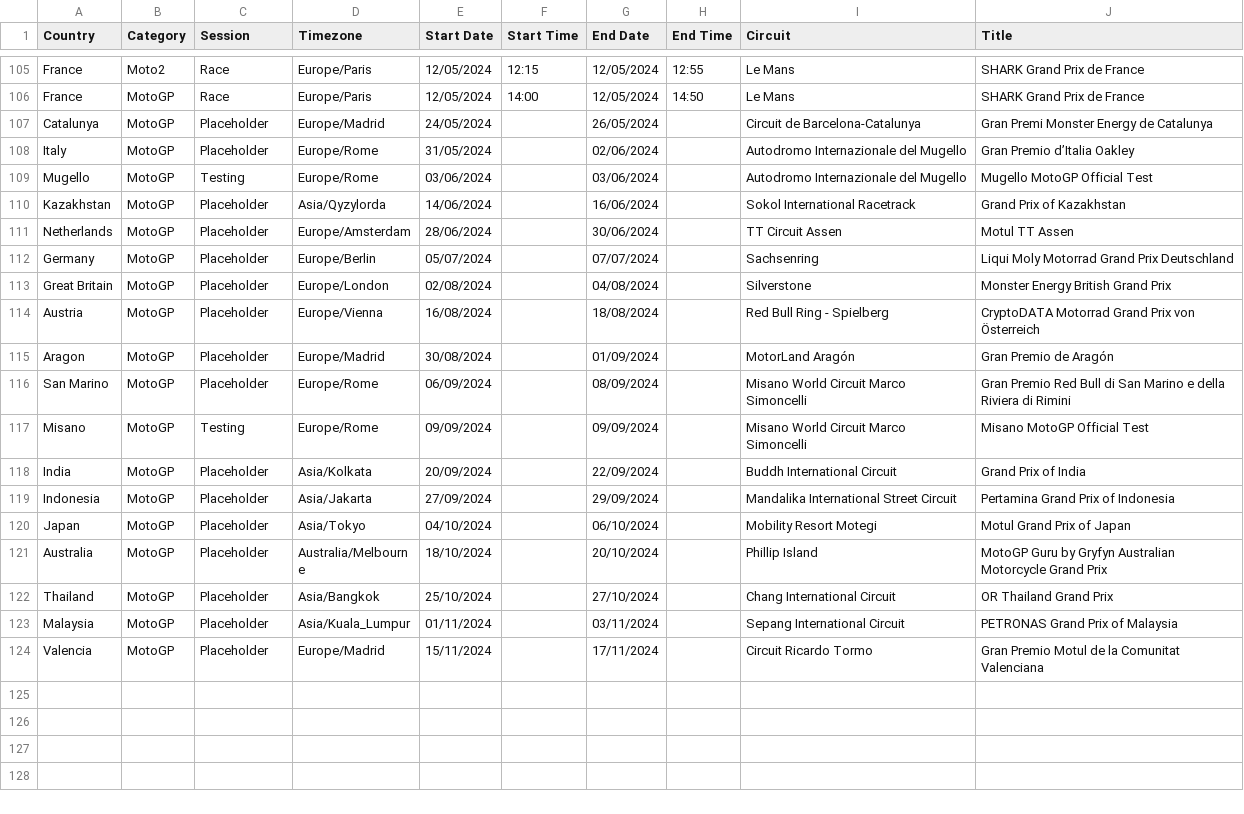
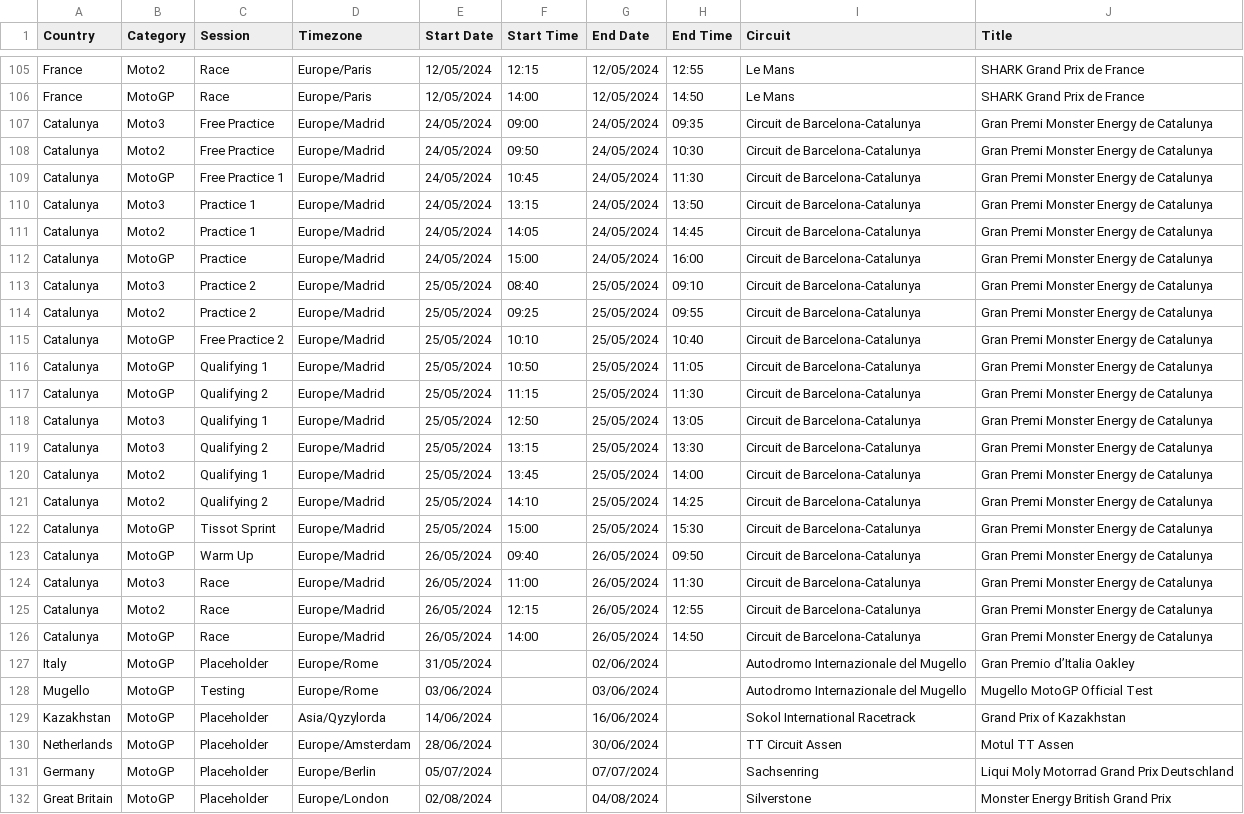
Before and after one commit to robinvenables/calendars, a CSV file: motogp/MotoGP/Calendar-Timetable.csv, drawn as a sheet; only a part is shown, gaps mark what is left out; the shorter side is filled out with more unchanged rows.

Commit message:
Add Catalunya session details

```diff
--- a/motogp/MotoGP/Calendar-Timetable.csv
+++ b/motogp/MotoGP/Calendar-Timetable.csv
@@ -106,3 +106,22 @@ France,Moto2,Race,Europe/Paris,12/05/2024,12:15,12/05/2024,12:55,Le Mans,SHARK G
 France,MotoGP,Race,Europe/Paris,12/05/2024,14:00,12/05/2024,14:50,Le Mans,SHARK Grand Prix de France
-Catalunya,MotoGP,Placeholder,Europe/Madrid,24/05/2024,,26/05/2024,,Circuit de Barcelona-Catalunya,Gran Premi Monster Energy de Catalunya
+Catalunya,Moto3,Free Practice,Europe/Madrid,24/05/2024,09:00,24/05/2024,09:35,Circuit de Barcelona-Catalunya,Gran Premi Monster Energy de Catalunya
+Catalunya,Moto2,Free Practice,Europe/Madrid,24/05/2024,09:50,24/05/2024,10:30,Circuit de Barcelona-Catalunya,Gran Premi Monster Energy de Catalunya
+Catalunya,MotoGP,Free Practice 1,Europe/Madrid,24/05/2024,10:45,24/05/2024,11:30,Circuit de Barcelona-Catalunya,Gran Premi Monster Energy de Catalunya
+Catalunya,Moto3,Practice 1,Europe/Madrid,24/05/2024,13:15,24/05/2024,13:50,Circuit de Barcelona-Catalunya,Gran Premi Monster Energy de Catalunya
+Catalunya,Moto2,Practice 1,Europe/Madrid,24/05/2024,14:05,24/05/2024,14:45,Circuit de Barcelona-Catalunya,Gran Premi Monster Energy de Catalunya
+Catalunya,MotoGP,Practice,Europe/Madrid,24/05/2024,15:00,24/05/2024,16:00,Circuit de Barcelona-Catalunya,Gran Premi Monster Energy de Catalunya
+Catalunya,Moto3,Practice 2,Europe/Madrid,25/05/2024,08:40,25/05/2024,09:10,Circuit de Barcelona-Catalunya,Gran Premi Monster Energy de Catalunya
+Catalunya,Moto2,Practice 2,Europe/Madrid,25/05/2024,09:25,25/05/2024,09:55,Circuit de Barcelona-Catalunya,Gran Premi Monster Energy de Catalunya
+Catalunya,MotoGP,Free Practice 2,Europe/Madrid,25/05/2024,10:10,25/05/2024,10:40,Circuit de Barcelona-Catalunya,Gran Premi Monster Energy de Catalunya
+Catalunya,MotoGP,Qualifying 1,Europe/Madrid,25/05/2024,10:50,25/05/2024,11:05,Circuit de Barcelona-Catalunya,Gran Premi Monster Energy de Catalunya
+Catalunya,MotoGP,Qualifying 2,Europe/Madrid,25/05/2024,11:15,25/05/2024,11:30,Circuit de Barcelona-Catalunya,Gran Premi Monster Energy de Catalunya
+Catalunya,Moto3,Qualifying 1,Europe/Madrid,25/05/2024,12:50,25/05/2024,13:05,Circuit de Barcelona-Catalunya,Gran Premi Monster Energy de Catalunya
+Catalunya,Moto3,Qualifying 2,Europe/Madrid,25/05/2024,13:15,25/05/2024,13:30,Circuit de Barcelona-Catalunya,Gran Premi Monster Energy de Catalunya
+Catalunya,Moto2,Qualifying 1,Europe/Madrid,25/05/2024,13:45,25/05/2024,14:00,Circuit de Barcelona-Catalunya,Gran Premi Monster Energy de Catalunya
+Catalunya,Moto2,Qualifying 2,Europe/Madrid,25/05/2024,14:10,25/05/2024,14:25,Circuit de Barcelona-Catalunya,Gran Premi Monster Energy de Catalunya
+Catalunya,MotoGP,Tissot Sprint,Europe/Madrid,25/05/2024,15:00,25/05/2024,15:30,Circuit de Barcelona-Catalunya,Gran Premi Monster Energy de Catalunya
+Catalunya,MotoGP,Warm Up,Europe/Madrid,26/05/2024,09:40,26/05/2024,09:50,Circuit de Barcelona-Catalunya,Gran Premi Monster Energy de Catalunya
+Catalunya,Moto3,Race,Europe/Madrid,26/05/2024,11:00,26/05/2024,11:30,Circuit de Barcelona-Catalunya,Gran Premi Monster Energy de Catalunya
+Catalunya,Moto2,Race,Europe/Madrid,26/05/2024,12:15,26/05/2024,12:55,Circuit de Barcelona-Catalunya,Gran Premi Monster Energy de Catalunya
+Catalunya,MotoGP,Race,Europe/Madrid,26/05/2024,14:00,26/05/2024,14:50,Circuit de Barcelona-Catalunya,Gran Premi Monster Energy de Catalunya
 Italy,MotoGP,Placeholder,Europe/Rome,31/05/2024,,02/06/2024,,Autodromo Internazionale del Mugello,Gran Premio d’Italia Oakley
```
Also changed, not shown: 1 other file.
